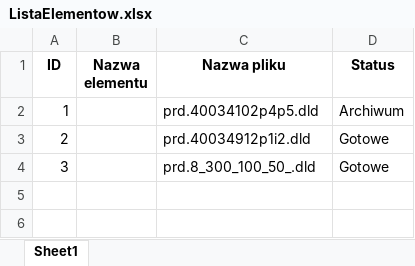
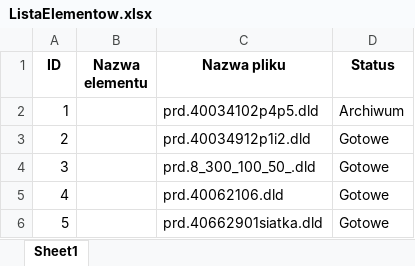
Before and after one commit to pkonieczny007/testy_GEOMETRIA_GI-CIA, an Excel workbook: testy_MANAGER_GIECIA/ListaElementow.xlsx, sheet Sheet1, drawn as a sheet; values as stored, in another font and other column widths than the file's, no borders; the diff names each change by its address in the sheet, - before the commit and + after, or states it on an @@ line.

```diff
--- a/testy_MANAGER_GIECIA/ListaElementow.xlsx (sheet Sheet1)
+++ b/testy_MANAGER_GIECIA/ListaElementow.xlsx (sheet Sheet1)
+row 5: 4 |  | prd.40062106.dld | Gotowe
+row 6: 5 |  | prd.40662901siatka.dld | Gotowe
```
Also changed, not shown: 3 other files.
